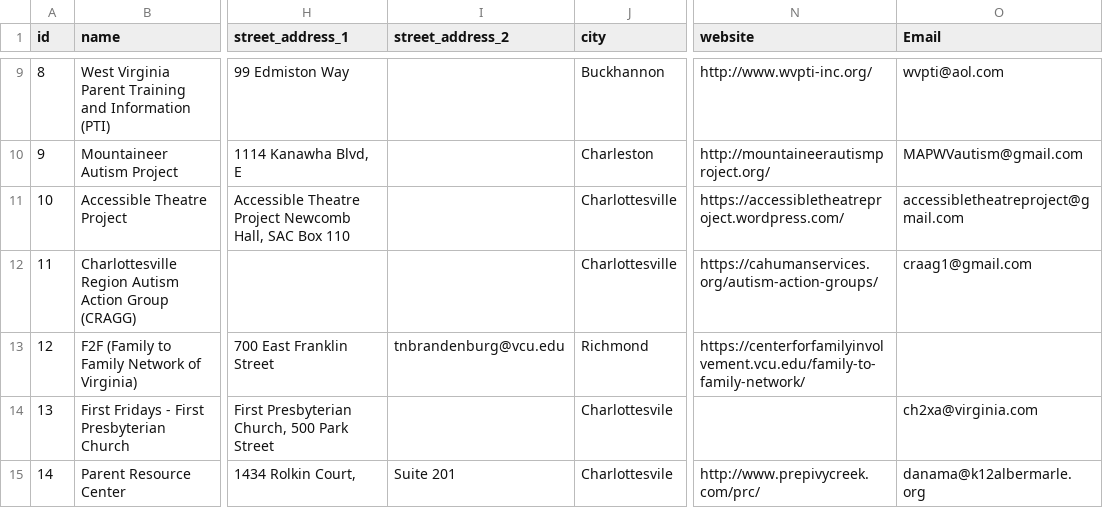
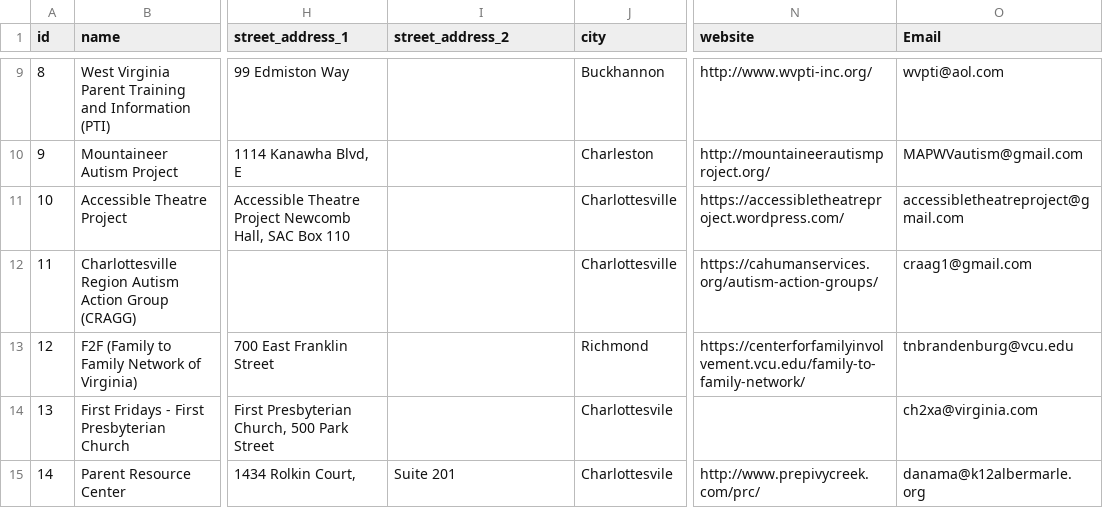
Before and after one commit to autismdrive/autismdrive, a CSV file: backend/example_data/locations.csv, drawn as a sheet; only a part is shown, gaps mark what is left out; the diff names each change by its address in the sheet, - before the commit and + after, or states it on an @@ line.

Commit message:
fix error in location example data

```diff
--- a/backend/example_data/locations.csv
+++ b/backend/example_data/locations.csv
-I13 (street_address_2): tnbrandenburg@vcu.edu
+I13 (street_address_2): (empty)
-O13 (Email): (empty)
+O13 (Email): tnbrandenburg@vcu.edu
```
